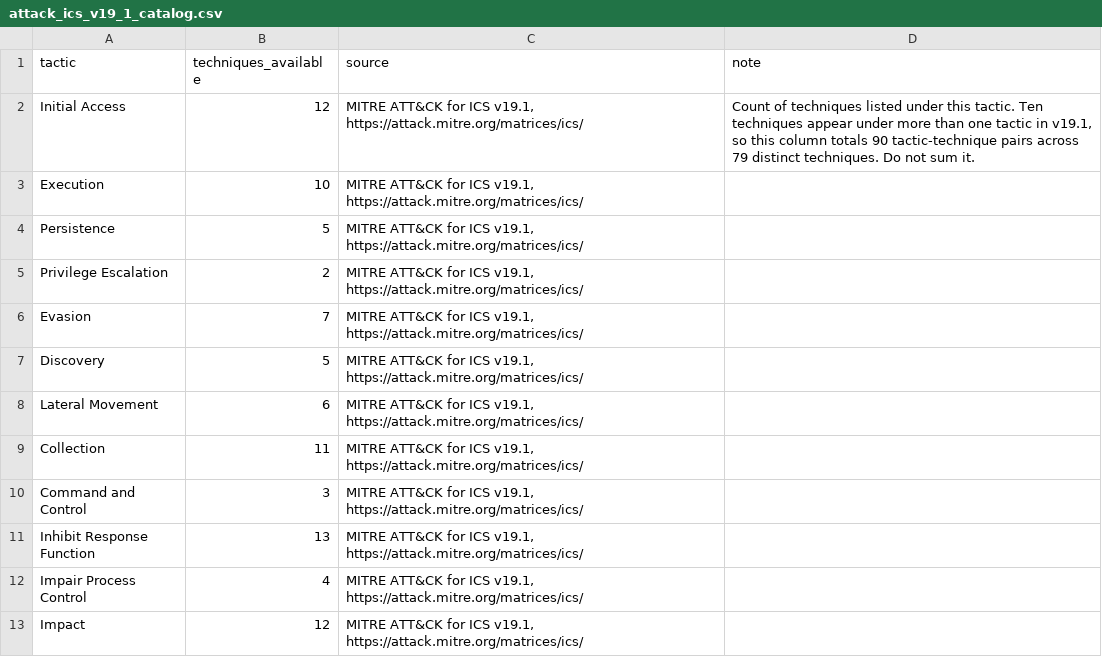
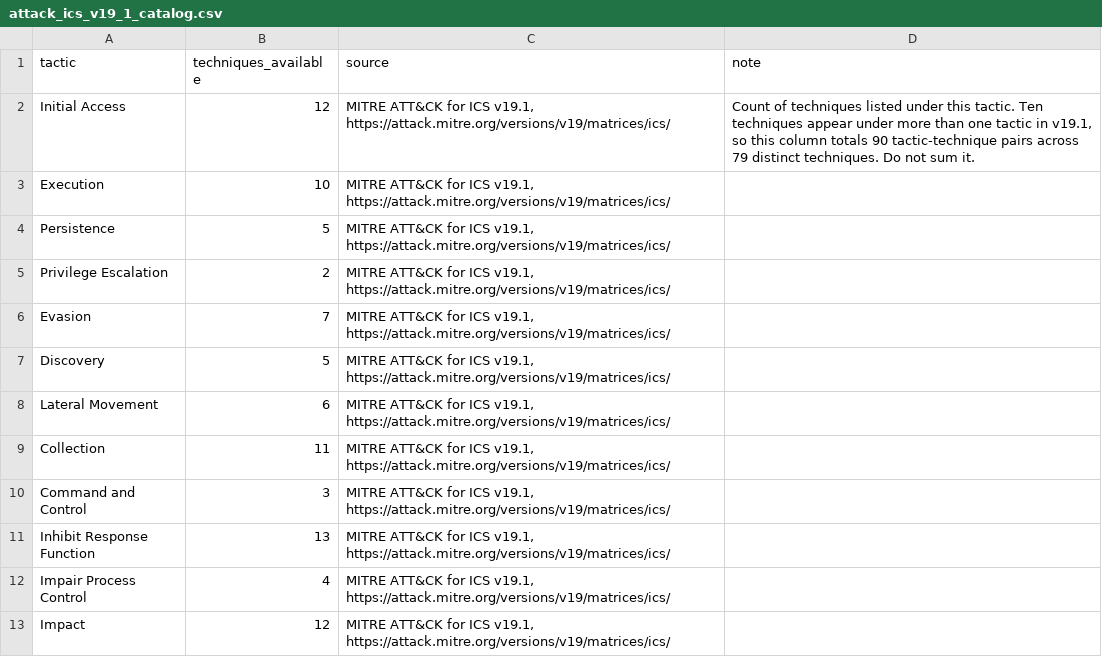
Before and after one commit to at-ics-ids/datasets-mapping, a CSV file: data/attack_ics_v19_1_catalog.csv, drawn as a sheet.

Commit message:
Report coverage at parent-technique grain; credit techniques to every ATT&CK tactic
- coverage reported at parent-technique grain (T1692.001/.002 credited to T1692)
- each technique credited to every tactic ATT&CK for ICS v19.1 lists it under, via new data/attack_ics_v19_1_technique_tactics.csv, sourced to the versioned matrix permalink
- X-IIoTID Ransom DoS re-mapped from Enterprise T1498 to ICS T0814, per the rule now stated in the paper
- pivot cell regraded 'unmapped'; ENT: prefix dropped so the two data files join; NONE sentinel replaced by an empty field
- ICS coverage is an allowlist on high/medium, guarded; the Enterprise sensitivity fold now computes what it prints
- deterministic figures (no timestamp, no version stamp); requirements.txt; the pipeline no longer pip-installs on a reader's machine
- evidence log: stale source citations corrected, grounded count computed rather than hardcoded
- one line-ending convention, pinned by .gitattributes

```diff
--- a/data/attack_ics_v19_1_catalog.csv
+++ b/data/attack_ics_v19_1_catalog.csv
@@ -1,13 +1,13 @@
 tactic,techniques_available,source,note
-Initial Access,12,"MITRE ATT&CK for ICS v19.1, https://attack.mitre.org/matrices/ics/","Count of techniques listed under this tactic. Ten techniques appear under more than one tactic in v19.1, so this column totals 90 tactic-technique pairs across 79 distinct techniques. Do not sum it."
-Execution,10,"MITRE ATT&CK for ICS v19.1, https://attack.mitre.org/matrices/ics/",
-Persistence,5,"MITRE ATT&CK for ICS v19.1, https://attack.mitre.org/matrices/ics/",
-Privilege Escalation,2,"MITRE ATT&CK for ICS v19.1, https://attack.mitre.org/matrices/ics/",
-Evasion,7,"MITRE ATT&CK for ICS v19.1, https://attack.mitre.org/matrices/ics/",
-Discovery,5,"MITRE ATT&CK for ICS v19.1, https://attack.mitre.org/matrices/ics/",
-Lateral Movement,6,"MITRE ATT&CK for ICS v19.1, https://attack.mitre.org/matrices/ics/",
-Collection,11,"MITRE ATT&CK for ICS v19.1, https://attack.mitre.org/matrices/ics/",
-Command and Control,3,"MITRE ATT&CK for ICS v19.1, https://attack.mitre.org/matrices/ics/",
-Inhibit Response Function,13,"MITRE ATT&CK for ICS v19.1, https://attack.mitre.org/matrices/ics/",
-Impair Process Control,4,"MITRE ATT&CK for ICS v19.1, https://attack.mitre.org/matrices/ics/",
-Impact,12,"MITRE ATT&CK for ICS v19.1, https://attack.mitre.org/matrices/ics/",
+Initial Access,12,"MITRE ATT&CK for ICS v19.1, https://attack.mitre.org/versions/v19/matrices/ics/","Count of techniques listed under this tactic. Ten techniques appear under more than one tactic in v19.1, so this column totals 90 tactic-technique pairs across 79 distinct techniques. Do not sum it."
+Execution,10,"MITRE ATT&CK for ICS v19.1, https://attack.mitre.org/versions/v19/matrices/ics/",
+Persistence,5,"MITRE ATT&CK for ICS v19.1, https://attack.mitre.org/versions/v19/matrices/ics/",
+Privilege Escalation,2,"MITRE ATT&CK for ICS v19.1, https://attack.mitre.org/versions/v19/matrices/ics/",
+Evasion,7,"MITRE ATT&CK for ICS v19.1, https://attack.mitre.org/versions/v19/matrices/ics/",
+Discovery,5,"MITRE ATT&CK for ICS v19.1, https://attack.mitre.org/versions/v19/matrices/ics/",
+Lateral Movement,6,"MITRE ATT&CK for ICS v19.1, https://attack.mitre.org/versions/v19/matrices/ics/",
+Collection,11,"MITRE ATT&CK for ICS v19.1, https://attack.mitre.org/versions/v19/matrices/ics/",
+Command and Control,3,"MITRE ATT&CK for ICS v19.1, https://attack.mitre.org/versions/v19/matrices/ics/",
+Inhibit Response Function,13,"MITRE ATT&CK for ICS v19.1, https://attack.mitre.org/versions/v19/matrices/ics/",
+Impair Process Control,4,"MITRE ATT&CK for ICS v19.1, https://attack.mitre.org/versions/v19/matrices/ics/",
+Impact,12,"MITRE ATT&CK for ICS v19.1, https://attack.mitre.org/versions/v19/matrices/ics/",
```
Also changed, not shown: data/coverage_matrix.csv, data/enterprise_summary.csv, 37 other files.
